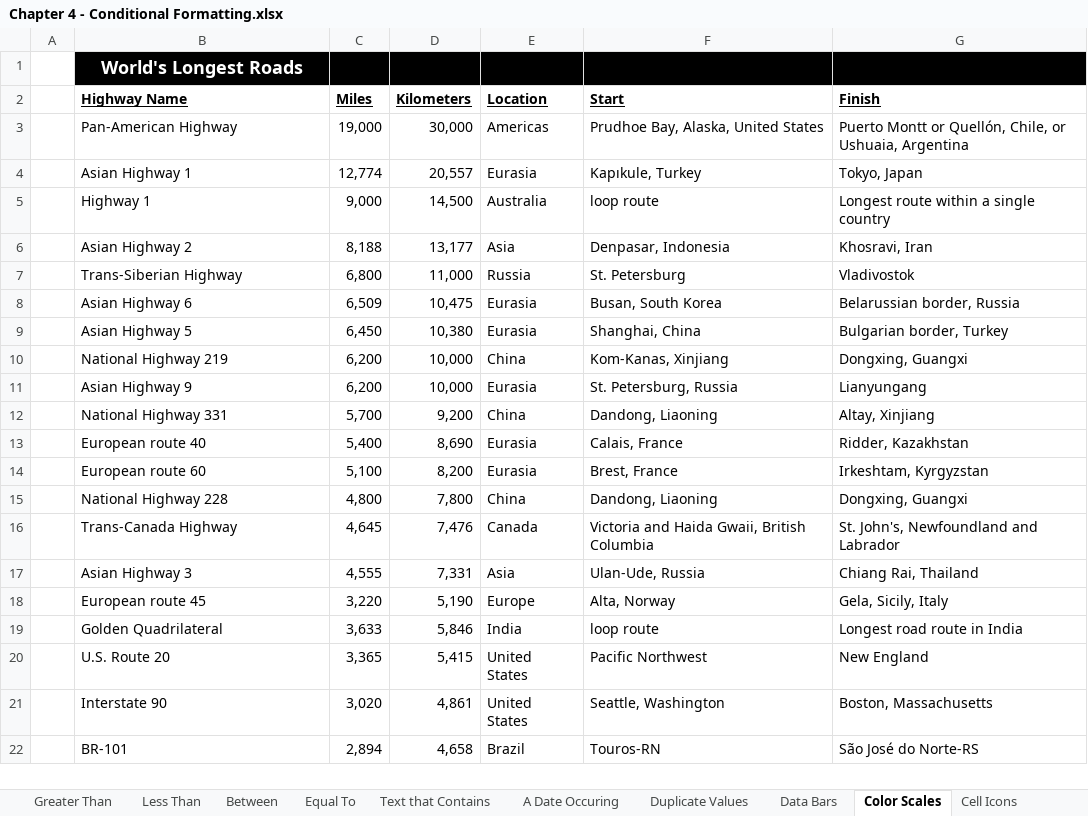
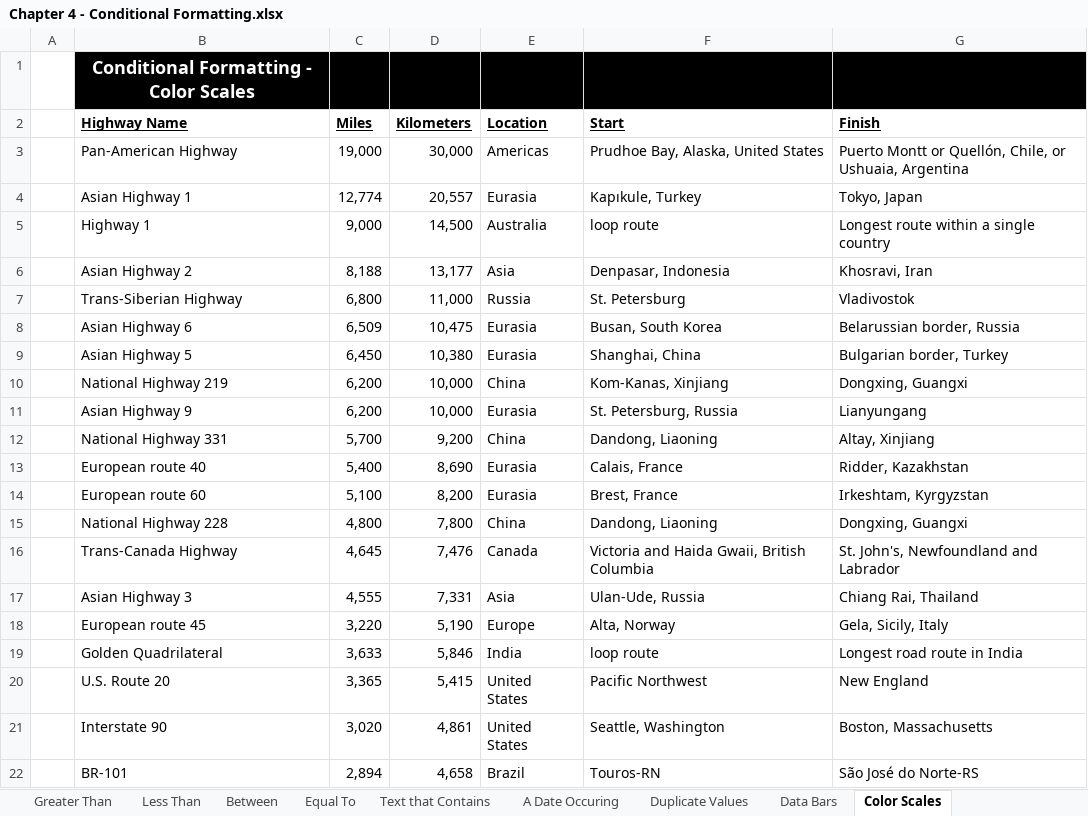
Before and after one commit to PacktPublishing/Exploring-Microsoft-Excels-Hidden-Treasures, an Excel workbook: Chapter04/Chapter 4 - Conditional Formatting.xlsx, sheet Color Scales, drawn as a sheet; values as stored, in another font and other column widths than the file's, no borders; conditional formats not drawn; the diff names each change by its address in the sheet, - before the commit and + after, or states it on an @@ line.

```diff
--- a/Chapter04/Chapter 4 - Conditional Formatting.xlsx (sheet Color Scales)
+++ b/Chapter04/Chapter 4 - Conditional Formatting.xlsx (sheet Color Scales)
-B1 (Highway Name): World's Longest Roads
+B1 (Highway Name): Conditional Formatting - Color Scales
```
Also changed, not shown: sheet Formatting Based on Input Cell, sheet IF Function-Wingdings, sheet A Date Occuring, sheet Cell Icons - Percent, sheet Equal To, sheet Text that Contains, 2 more sheets, other sheet tabs, formulas that keep their value, charts or pictures.
